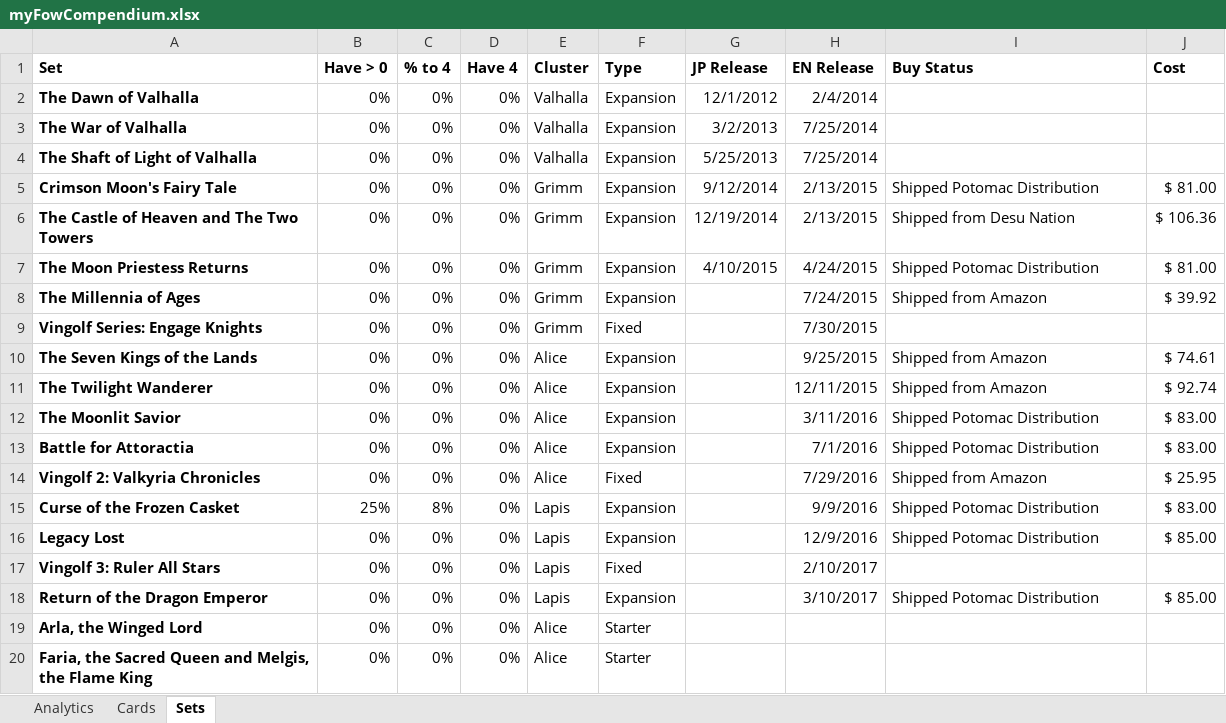
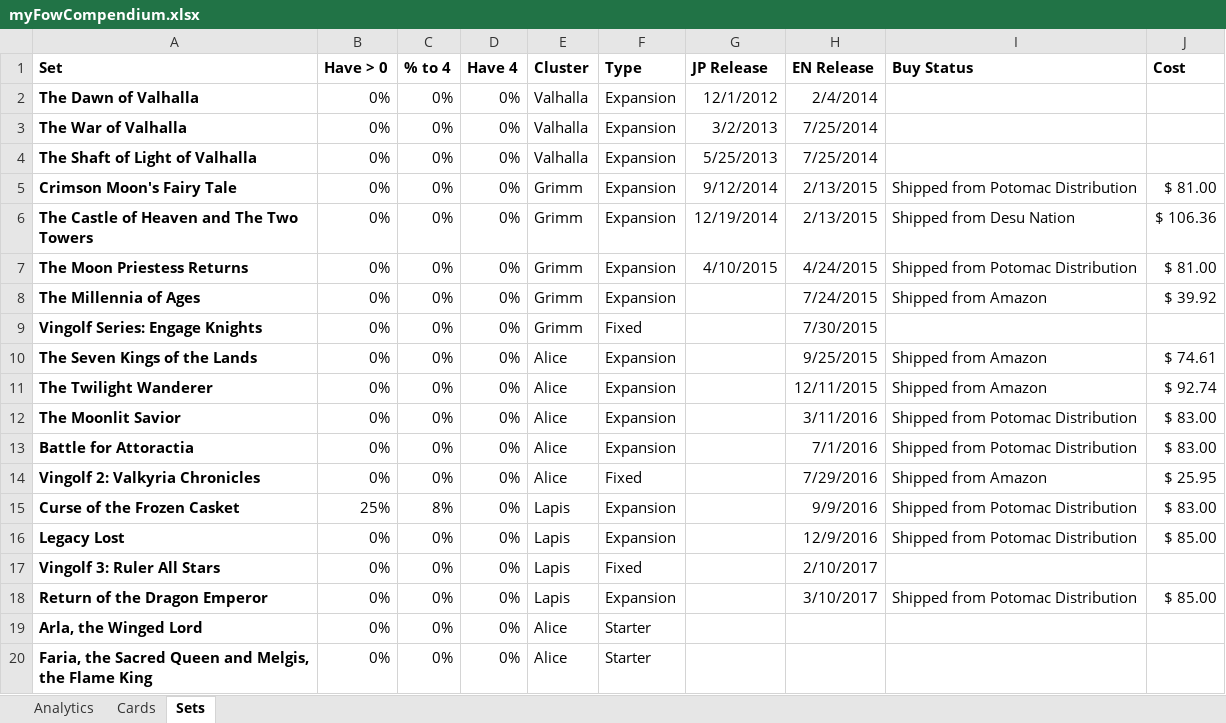
Before and after one commit to spencel/myTcgCompendium, an Excel workbook: fow/myFowCompendium.xlsx, sheet Sets, drawn as a sheet; only a part is shown; values as stored, in another font and other column widths than the file's, no borders; conditional formats not drawn; the diff names each change by its address in the sheet, - before the commit and + after, or states it on an @@ line.

```diff
--- a/fow/myFowCompendium.xlsx (sheet Sets)
+++ b/fow/myFowCompendium.xlsx (sheet Sets)
-I5 (Buy Status): Shipped Potomac Distribution
+I5 (Buy Status): Shipped from Potomac Distribution
-I7 (Buy Status): Shipped Potomac Distribution
+I7 (Buy Status): Shipped from Potomac Distribution
-I12:I13 (Buy Status): Shipped Potomac Distribution
+I12:I13 (Buy Status): Shipped from Potomac Distribution
-I15:I16 (Buy Status): Shipped Potomac Distribution
+I15:I16 (Buy Status): Shipped from Potomac Distribution
-I18 (Buy Status): Shipped Potomac Distribution
+I18 (Buy Status): Shipped from Potomac Distribution
```
Also changed, not shown: mtg/myMtgCompendium.xlsx.
